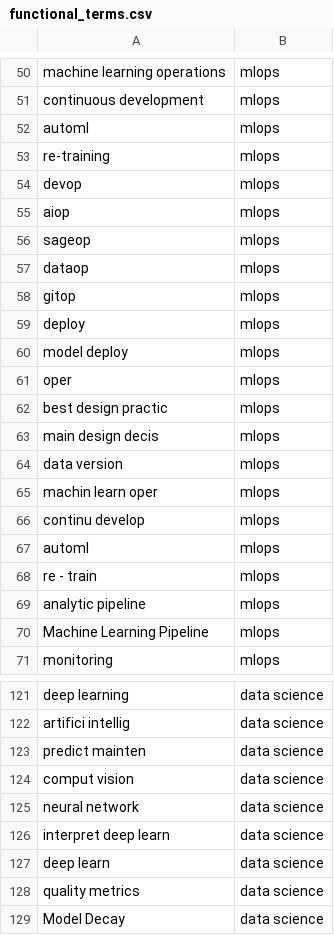
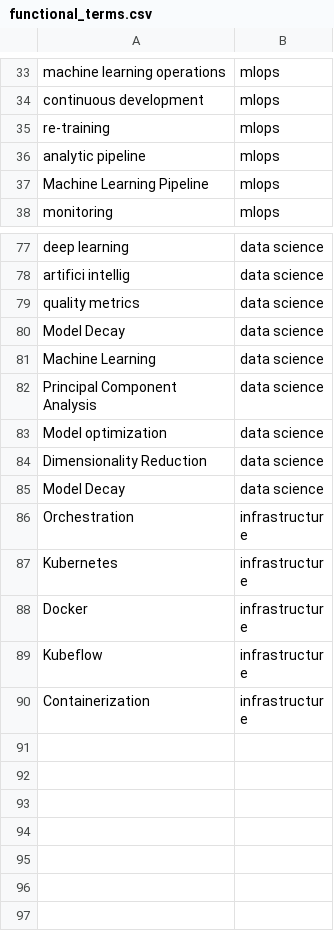
Before and after one commit to robnoflop/Schatsi, a CSV file: data/metadata/functional_terms.csv, drawn as a sheet; only a part is shown, gaps mark what is left out; the shorter side is filled out with more unchanged rows; the diff covers the shown part only.

```diff
--- a/data/metadata/functional_terms.csv
+++ b/data/metadata/functional_terms.csv
@@ -51,19 +34,3 @@ machine learning operations,mlops
 continuous development,mlops
-automl,mlops
 re-training,mlops
-devop,mlops
-aiop,mlops
-sageop,mlops
-dataop,mlops
-gitop,mlops
-deploy,mlops
-model deploy,mlops
-oper,mlops
-best design practic,mlops
-main design decis,mlops
-data version,mlops
-machin learn oper,mlops
-continu develop,mlops
-automl,mlops
-re - train,mlops
 analytic pipeline,mlops
@@ -122,7 +78,2 @@ deep learning,data science
 artifici intellig,data science
-predict mainten,data science
-comput vision,data science
-neural network,data science
-interpret deep learn,data science
-deep learn,data science
 quality metrics,data science
```
Also changed, not shown: 36 removed rows elsewhere in this file, 7 other files.
